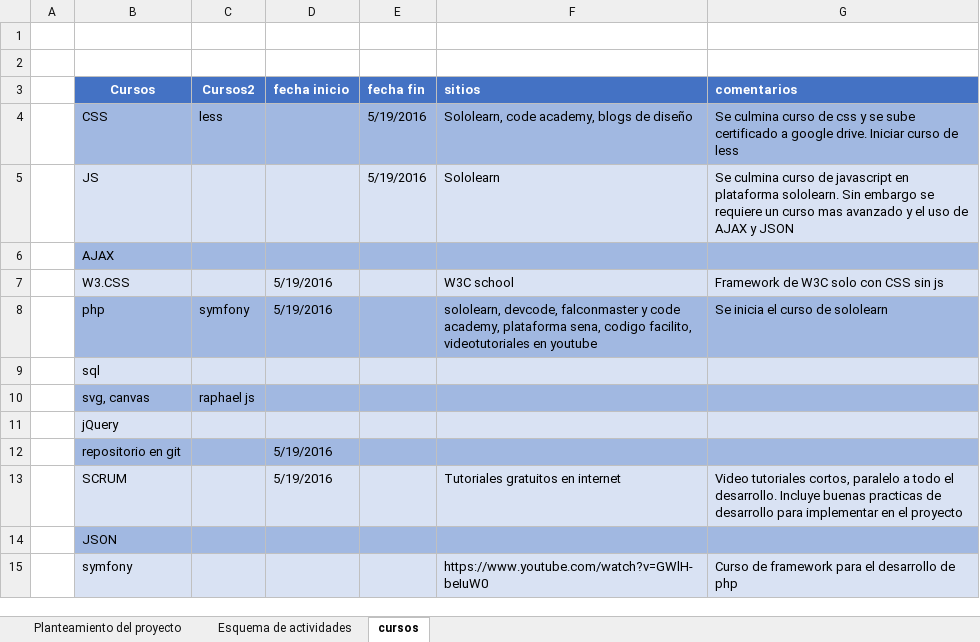
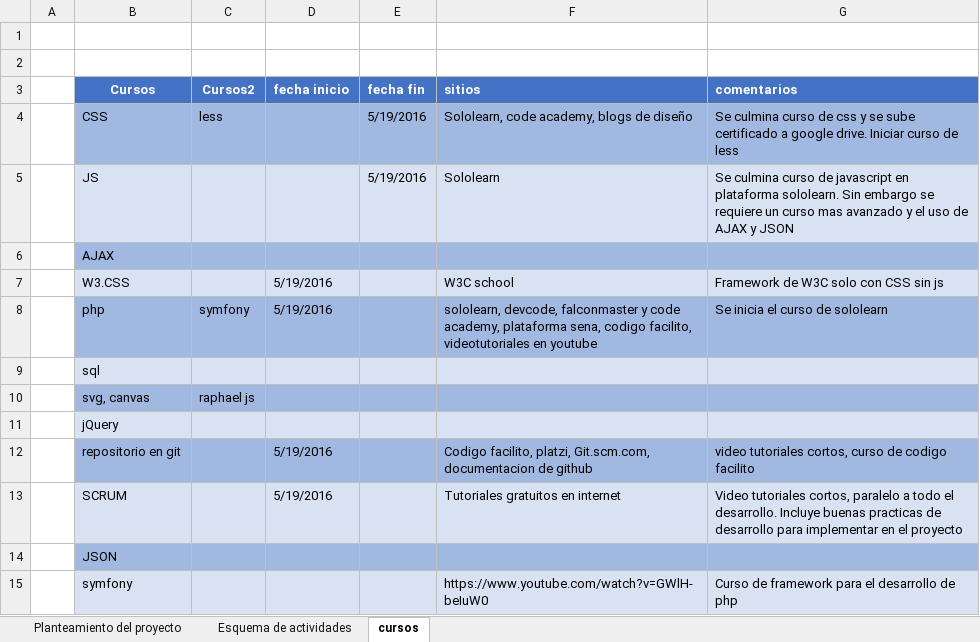
Before and after one commit to marioruiz97/Proyecto-Web, an Excel workbook: docs/documentacion.xlsx, sheet cursos, drawn as a sheet; values as stored, in another font and other column widths than the file's, no borders; the diff names each change by its address in the sheet, - before the commit and + after, or states it on an @@ line.

Commit message:
modificación al documento de excel, documento de elaboración de planes de proyecto
Se añaden actividades al esquema de actividades, relacionadas con
documentación de todo el ciclo de vida. Se añade a la hoja de cursos
información sobre el curso de repositorios con git y gitHub.
Se añade a la carpeta de repositorio el archivo de word sobre planes de
proyecto.

```diff
--- a/docs/documentacion.xlsx (sheet cursos)
+++ b/docs/documentacion.xlsx (sheet cursos)
-F12 (sitios): (empty)
+F12 (sitios): Codigo facilito, platzi, Git.scm.com, documentacion de github
-G12 (comentarios): (empty)
+G12 (comentarios): video tutoriales cortos, curso de codigo facilito
```
Also changed, not shown: sheet Esquema de actividades, 1 other file.
